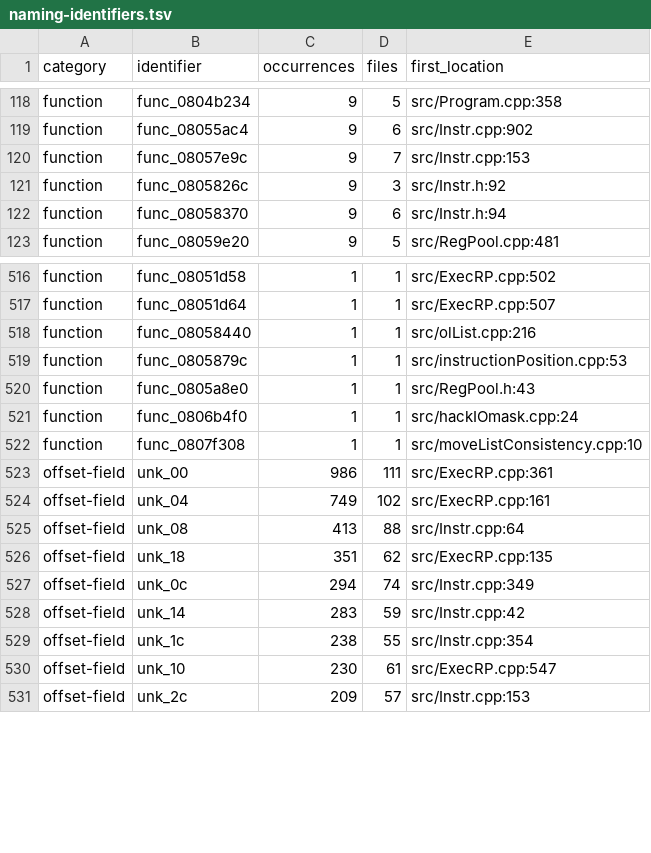
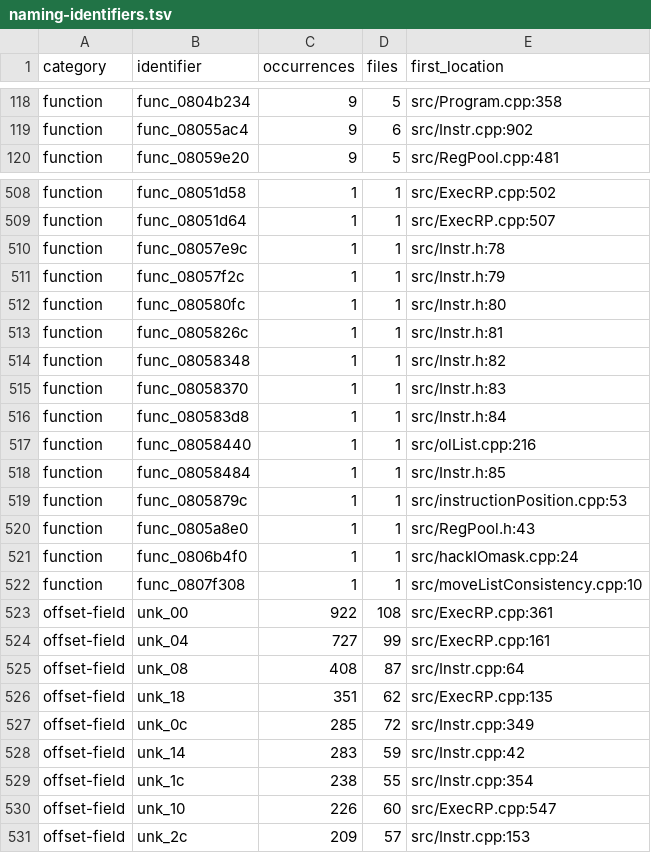
Before and after one commit to fjtrujy/revcl, a TSV file: docs/naming-identifiers.tsv, drawn as a sheet; only a part is shown, gaps mark what is left out; the diff covers the shown part only.

```diff
--- a/docs/naming-identifiers.tsv
+++ b/docs/naming-identifiers.tsv
@@ -119,5 +119,2 @@ function	func_0804b234	9	5	src/Program.cpp:358
 function	func_08055ac4	9	6	src/Instr.cpp:902
-function	func_08057e9c	9	7	src/Instr.cpp:153
-function	func_0805826c	9	3	src/Instr.h:92
-function	func_08058370	9	6	src/Instr.h:94
 function	func_08059e20	9	5	src/RegPool.cpp:481
@@ -517,3 +509,11 @@ function	func_08051d58	1	1	src/ExecRP.cpp:502
 function	func_08051d64	1	1	src/ExecRP.cpp:507
+function	func_08057e9c	1	1	src/Instr.h:78
+function	func_08057f2c	1	1	src/Instr.h:79
+function	func_080580fc	1	1	src/Instr.h:80
+function	func_0805826c	1	1	src/Instr.h:81
+function	func_08058348	1	1	src/Instr.h:82
+function	func_08058370	1	1	src/Instr.h:83
+function	func_080583d8	1	1	src/Instr.h:84
 function	func_08058440	1	1	src/olList.cpp:216
+function	func_08058484	1	1	src/Instr.h:85
 function	func_0805879c	1	1	src/instructionPosition.cpp:53
@@ -522,10 +522,10 @@ function	func_0806b4f0	1	1	src/hackIOmask.cpp:24
 function	func_0807f308	1	1	src/moveListConsistency.cpp:10
-offset-field	unk_00	986	111	src/ExecRP.cpp:361
-offset-field	unk_04	749	102	src/ExecRP.cpp:161
-offset-field	unk_08	413	88	src/Instr.cpp:64
+offset-field	unk_00	922	108	src/ExecRP.cpp:361
+offset-field	unk_04	727	99	src/ExecRP.cpp:161
+offset-field	unk_08	408	87	src/Instr.cpp:64
 offset-field	unk_18	351	62	src/ExecRP.cpp:135
-offset-field	unk_0c	294	74	src/Instr.cpp:349
+offset-field	unk_0c	285	72	src/Instr.cpp:349
 offset-field	unk_14	283	59	src/Instr.cpp:42
 offset-field	unk_1c	238	55	src/Instr.cpp:354
-offset-field	unk_10	230	61	src/ExecRP.cpp:547
+offset-field	unk_10	226	60	src/ExecRP.cpp:547
 offset-field	unk_2c	209	57	src/Instr.cpp:153
```
Also changed, not shown: 5 removed rows and 85 edited cells elsewhere in this file, docs/naming-fields.tsv, 2 other files.
